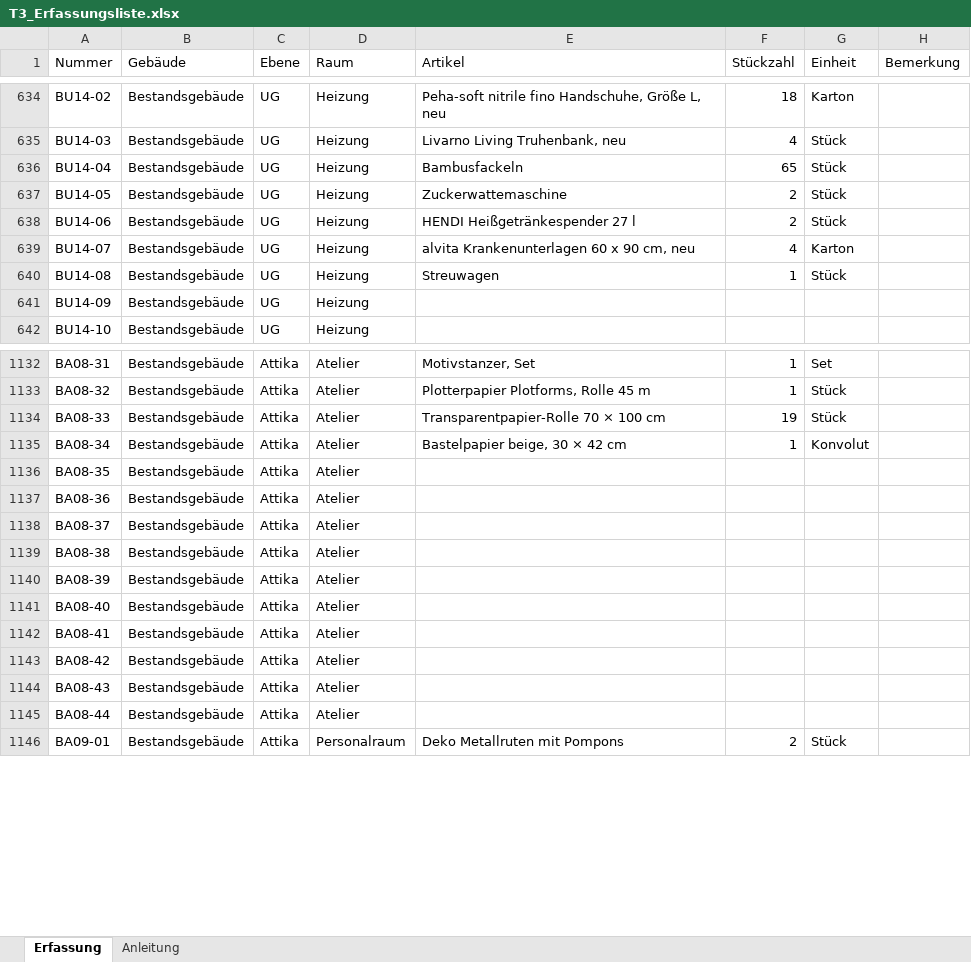
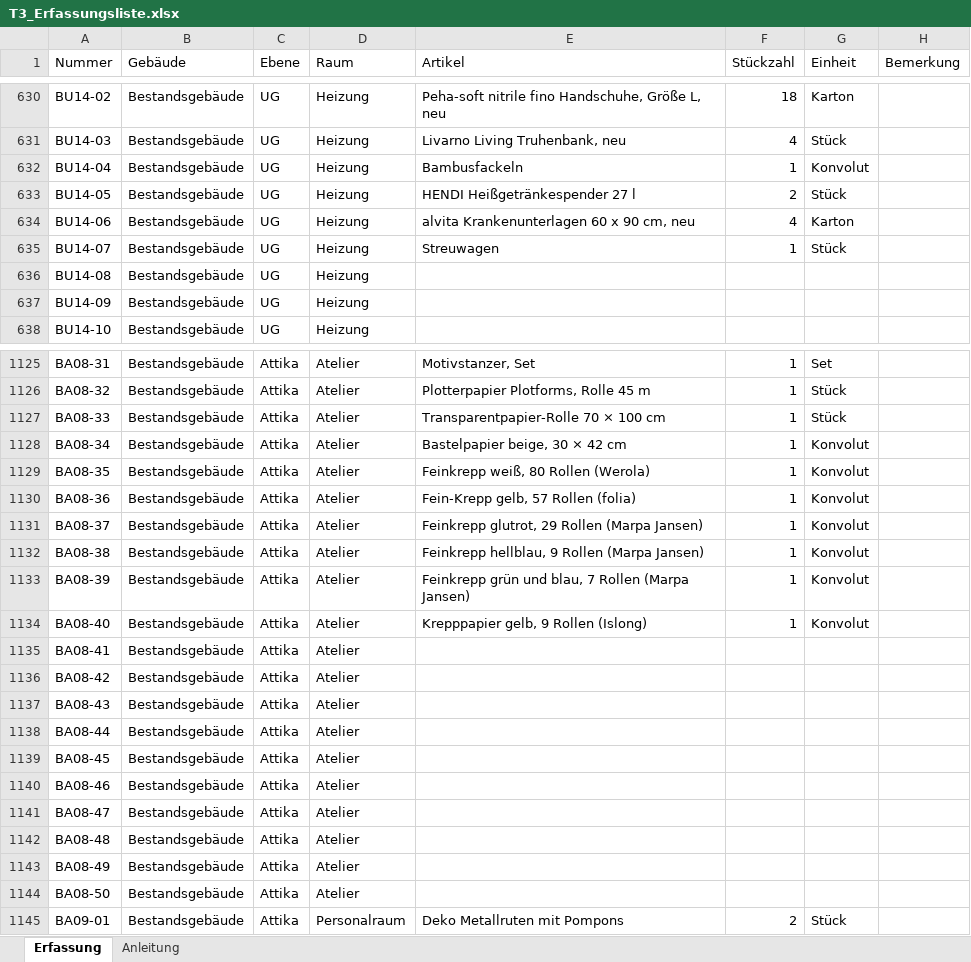
Before and after one commit to jenny9876781/Ablage-, an Excel workbook: ausgabe/T3_Erfassungsliste.xlsx, sheet Erfassung, drawn as a sheet; only a part is shown, gaps mark what is left out; values as stored, in another font and other column widths than the file's, no cell formats; addresses are those after the commit; the diff covers the shown part only; the diff names each change by its address in the sheet, - before the commit and + after, or states it on an @@ line.

```diff
--- a/ausgabe/T3_Erfassungsliste.xlsx (sheet Erfassung)
+++ b/ausgabe/T3_Erfassungsliste.xlsx (sheet Erfassung)
-F632 (Stückzahl): 65
+F632 (Stückzahl): 1
-G632 (Einheit): Stück
+G632 (Einheit): Konvolut
-E633 (Artikel): Zuckerwattemaschine
+E633 (Artikel): HENDI Heißgetränkespender 27 l
-E634 (Artikel): HENDI Heißgetränkespender 27 l
+E634 (Artikel): alvita Krankenunterlagen 60 x 90 cm, neu
-F634 (Stückzahl): 2
+F634 (Stückzahl): 4
-G634 (Einheit): Stück
+G634 (Einheit): Karton
-E635 (Artikel): alvita Krankenunterlagen 60 x 90 cm, neu
+E635 (Artikel): Streuwagen
-F635 (Stückzahl): 4
+F635 (Stückzahl): 1
-G635 (Einheit): Karton
+G635 (Einheit): Stück
-E636 (Artikel): Streuwagen
+E636 (Artikel): (empty)
-F636 (Stückzahl): 1
+F636 (Stückzahl): (empty)
-G636 (Einheit): Stück
+G636 (Einheit): (empty)
-F1127 (Stückzahl): 19
+F1127 (Stückzahl): 1
-E1129 (Artikel): (empty)
+E1129 (Artikel): Feinkrepp weiß, 80 Rollen (Werola)
-F1129:F1134 (Stückzahl): (empty)
+F1129:F1134 (Stückzahl): 1
-G1129:G1134 (Einheit): (empty)
+G1129:G1134 (Einheit): Konvolut
-E1130 (Artikel): (empty)
+E1130 (Artikel): Fein-Krepp gelb, 57 Rollen (folia)
-E1131 (Artikel): (empty)
+E1131 (Artikel): Feinkrepp glutrot, 29 Rollen (Marpa Jansen)
-E1132 (Artikel): (empty)
+E1132 (Artikel): Feinkrepp hellblau, 9 Rollen (Marpa Jansen)
-E1133 (Artikel): (empty)
+E1133 (Artikel): Feinkrepp grün und blau, 7 Rollen (Marpa Jansen)
-E1134 (Artikel): (empty)
+E1134 (Artikel): Krepppapier gelb, 9 Rollen (Islong)
+row 1139: BA08-45 | Bestandsgebäude | Attika | Atelier
+row 1140: BA08-46 | Bestandsgebäude | Attika | Atelier
+row 1141: BA08-47 | Bestandsgebäude | Attika | Atelier
+row 1142: BA08-48 | Bestandsgebäude | Attika | Atelier
+row 1143: BA08-49 | Bestandsgebäude | Attika | Atelier
+row 1144: BA08-50 | Bestandsgebäude | Attika | Atelier
```
Also changed, not shown: 7 removed rows and 214 edited cells elsewhere in this sheet, cell formats, 34 other files.
